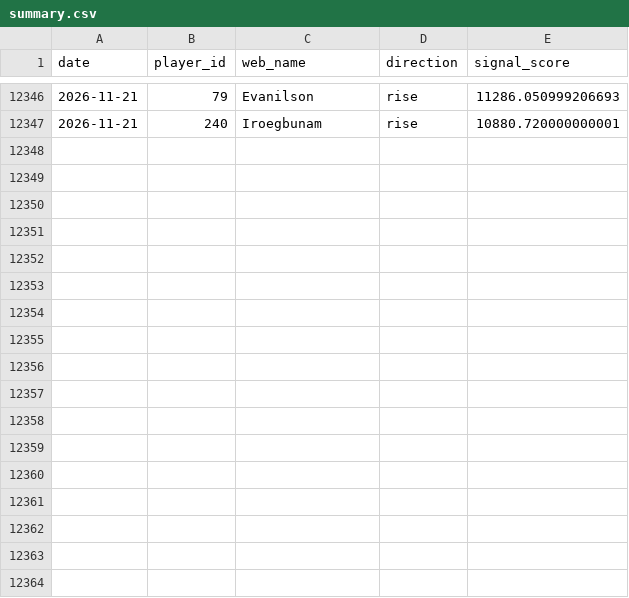
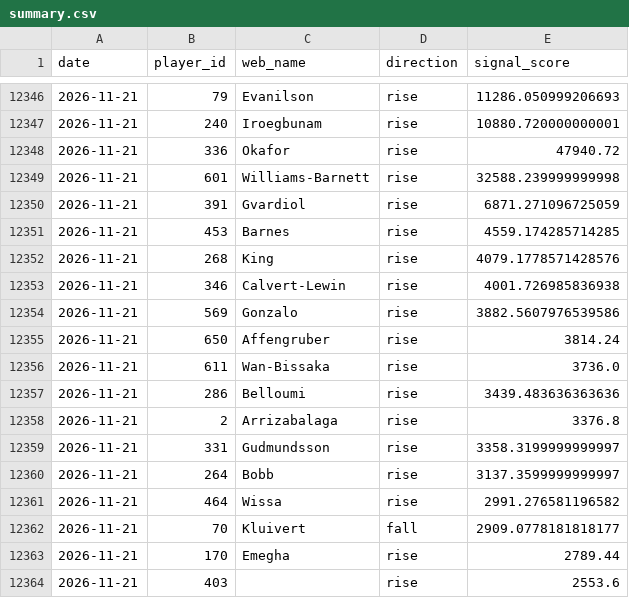
Before and after one commit to dauadaishaya9-lab/Fpl-price-predictor-, a CSV file: data/summary.csv, drawn as a sheet; only a part is shown, gaps mark what is left out; the diff names each change by its address in the sheet, - before the commit and + after, or states it on an @@ line.

```diff
--- a/data/summary.csv
+++ b/data/summary.csv
+row 12348: 2026-11-21 | 336 | Okafor | rise | 47940.72
+row 12349: 2026-11-21 | 601 | Williams-Barnett | rise | 32588.239999999998
+row 12350: 2026-11-21 | 391 | Gvardiol | rise | 6871.271096725059
+row 12351: 2026-11-21 | 453 | Barnes | rise | 4559.174285714285
+row 12352: 2026-11-21 | 268 | King | rise | 4079.1778571428576
+row 12353: 2026-11-21 | 346 | Calvert-Lewin | rise | 4001.726985836938
+row 12354: 2026-11-21 | 569 | Gonzalo | rise | 3882.5607976539586
+row 12355: 2026-11-21 | 650 | Affengruber | rise | 3814.24
+row 12356: 2026-11-21 | 611 | Wan-Bissaka | rise | 3736.0
+row 12357: 2026-11-21 | 286 | Belloumi | rise | 3439.483636363636
+row 12358: 2026-11-21 | 2 | Arrizabalaga | rise | 3376.8
+row 12359: 2026-11-21 | 331 | Gudmundsson | rise | 3358.3199999999997
+row 12360: 2026-11-21 | 264 | Bobb | rise | 3137.3599999999997
+row 12361: 2026-11-21 | 464 | Wissa | rise | 2991.276581196582
+row 12362: 2026-11-21 | 70 | Kluivert | fall | 2909.0778181818177
+row 12363: 2026-11-21 | 170 | Emegha | rise | 2789.44
+row 12364: 2026-11-21 | 403 |  | rise | 2553.6
```
Also changed, not shown: data/evaluation.csv, data/last_prices.csv, 5 other files.
